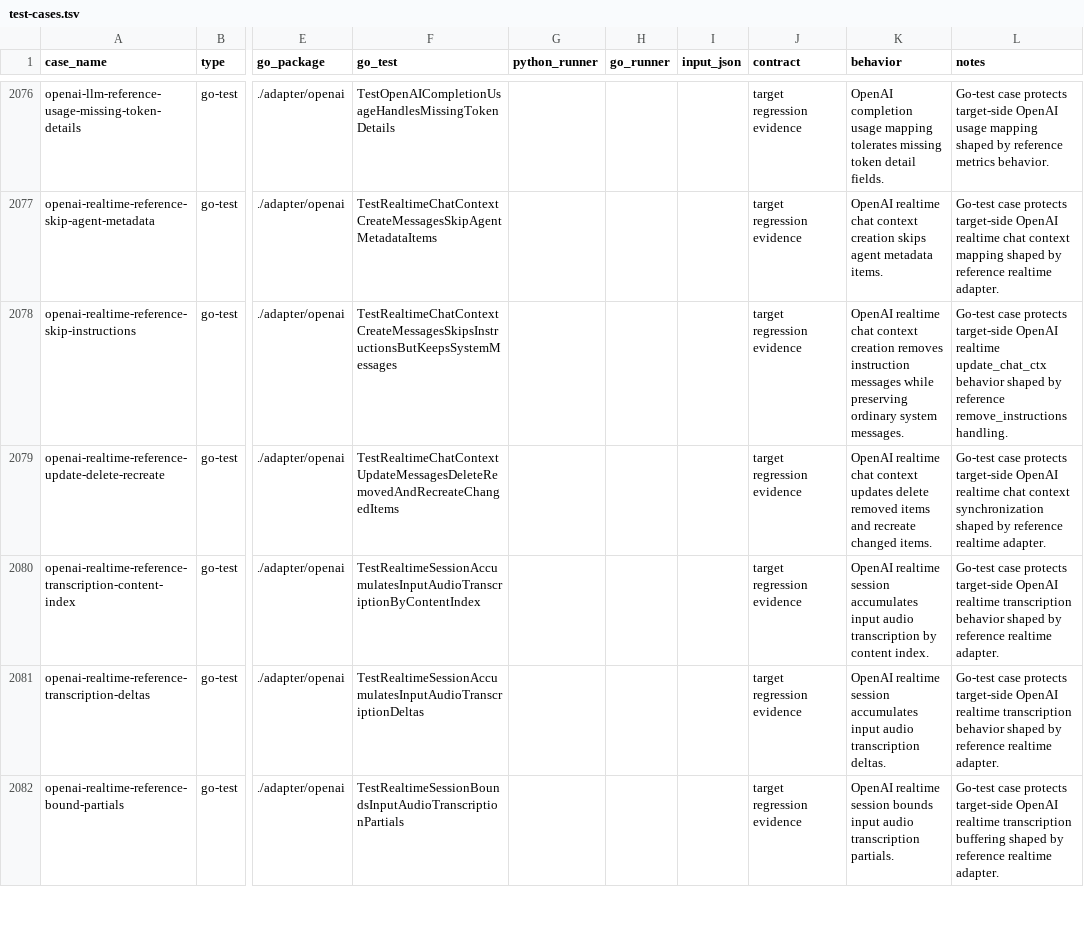
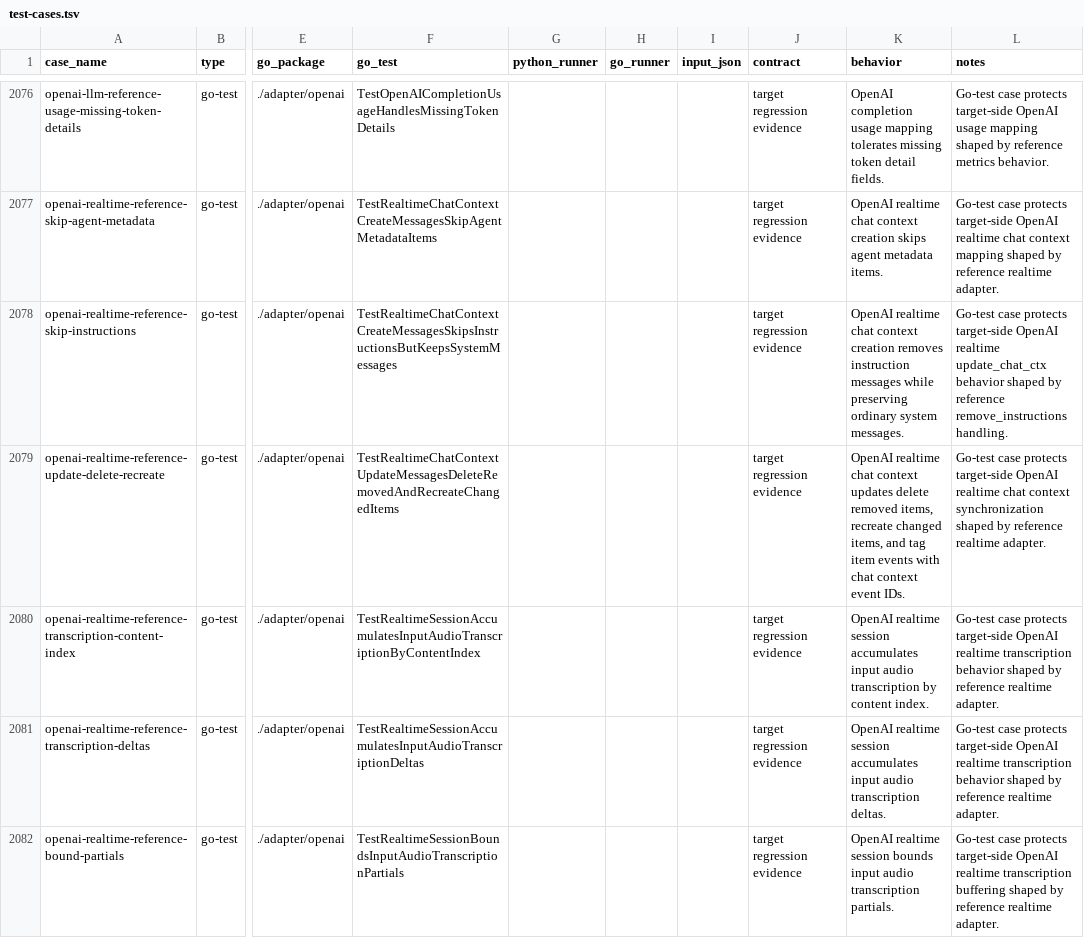
Before and after one commit to cavos-io/rtp-agent, a TSV file: scripts/parity-fixtures/test-cases.tsv, drawn as a sheet; only a part is shown, gaps mark what is left out; the diff names each change by its address in the sheet, - before the commit and + after, or states it on an @@ line.

Commit message:
fix(openai): tag realtime chat context events

```diff
--- a/scripts/parity-fixtures/test-cases.tsv
+++ b/scripts/parity-fixtures/test-cases.tsv
-K2079 (behavior): …delete removed items and recreate changed items.
+K2079 (behavior): …delete removed items, recreate changed items, and tag item events with chat context event IDs.
```
Also changed, not shown: 2 other files.
